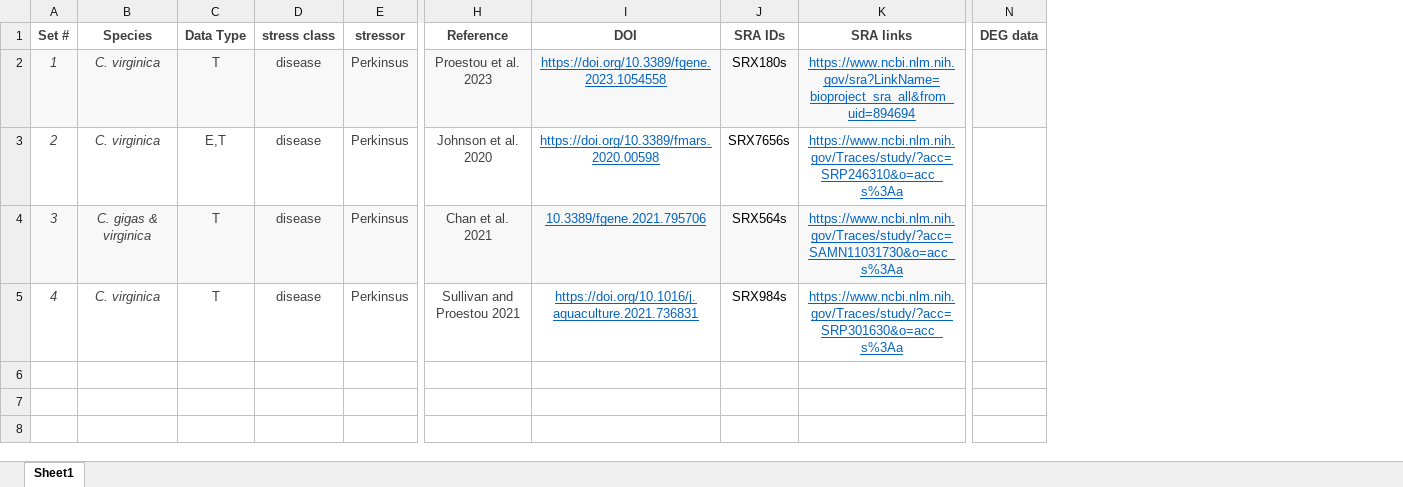
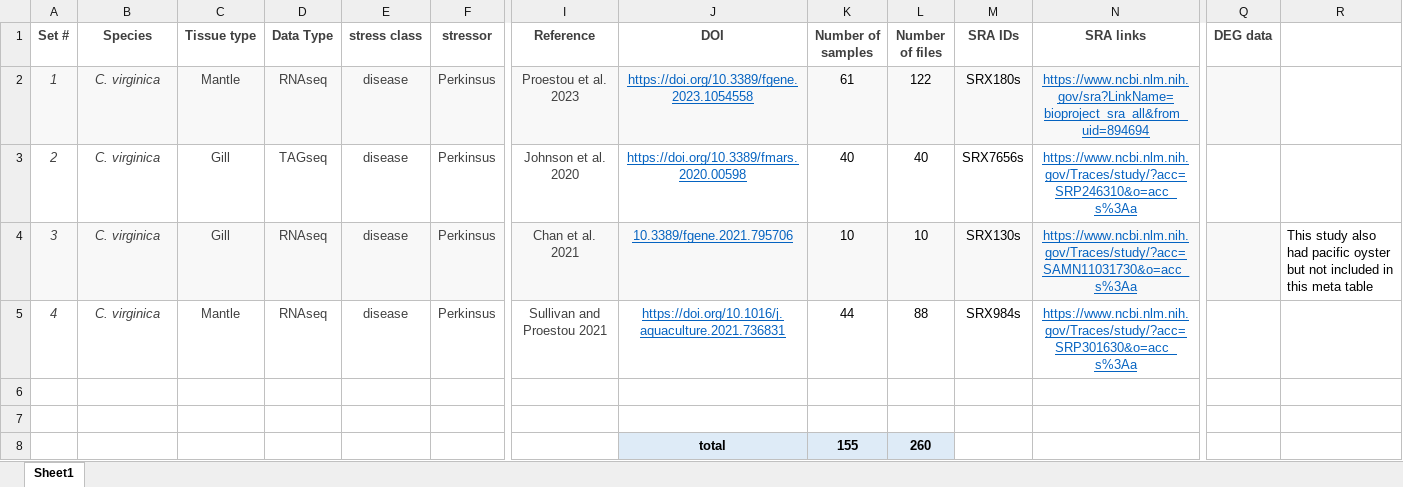
Before and after one commit to Resilience-Biomarkers-for-Aquaculture/Cvirg_Pmarinus_RNAseq, an Excel workbook: Metadata.xlsx, sheet Sheet1, drawn as a sheet; only a part is shown, gaps mark what is left out; values as stored, in another font and other column widths than the file's, no borders; addresses are those after the commit; rows hold the shown columns only; the diff names each change by its address in the sheet, - before the commit and + after, or states it on an @@ line.

Commit message:
changing samplesheet R script and metadata spreadsheet

```diff
--- a/Metadata.xlsx (sheet Sheet1)
+++ b/Metadata.xlsx (sheet Sheet1)
+column C (Tissue type), rows 2-5: Mantle | Gill | Gill | Mantle
+column K (Number of samples), rows 2-5: 61 | 40 | 10 | 44
+column L (Number of files), rows 2-5: 122 | 40 | 10 | 88
+column R, row 4: This study also had pacific oyster but not included in this meta table
-D2 (Data Type): T
+D2 (Data Type): RNAseq
-D3 (Data Type): E,T
+D3 (Data Type): TAGseq
-B4 (Species): C. gigas & virginica
+B4 (Species): C. virginica
-D4:D5 (Data Type): T
+D4:D5 (Data Type): RNAseq
-M4 (SRA IDs): SRX564s
+M4 (SRA IDs): SRX130s
+row 6: (empty)
+row 7: (empty)
+row 8:  |  |  |  |  |  |  | total | 155 | 260
```
Also changed, not shown: 7 other files.
